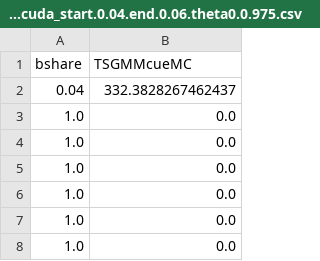
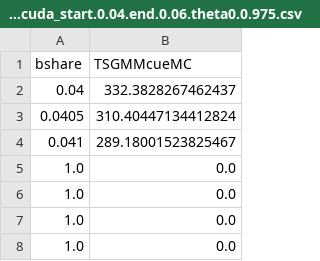
Before and after one commit to nkashaev/Replication_SRPwME, a CSV file: Output_all/Appendix/counter.good_10._price_10._multiplier_1.0._cuda_start.0.04.end.0.06.theta0.0.975.csv, drawn as a sheet; only a part is shown.

Commit message:
Update counter.good_10._price_10._multiplier_1.0._cuda_start.0.04.end.0.06.theta0.0.975.csv
first run of powershell loop counterfactuals

```diff
--- a/Output_all/Appendix/counter.good_10._price_10._multiplier_1.0._cuda_start.0.04.end.0.06.theta0.0.975.csv
+++ b/Output_all/Appendix/counter.good_10._price_10._multiplier_1.0._cuda_start.0.04.end.0.06.theta0.0.975.csv
@@ -2,4 +2,4 @@ bshare,TSGMMcueMC
 0.04,332.3828267462437
-1.0,0.0
-1.0,0.0
+0.0405,310.40447134412824
+0.041,289.18001523825467
 1.0,0.0
```
